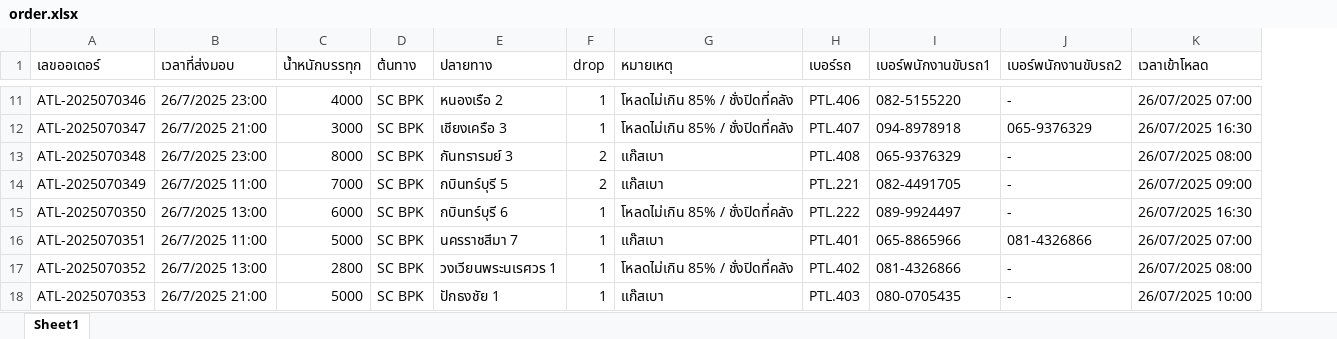
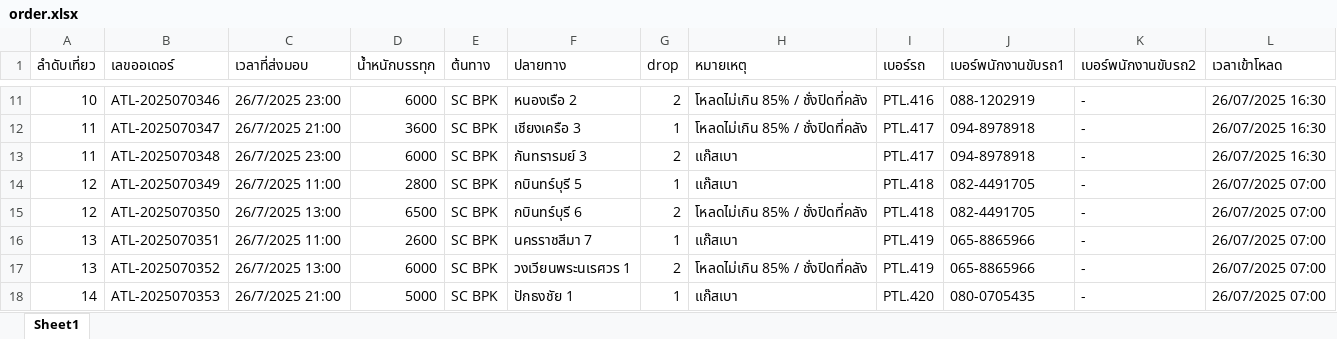
Before and after one commit to nk-n/TMSG-Transport-Management-System-for-Gas, an Excel workbook: public/order.xlsx, sheet Sheet1, drawn as a sheet; only a part is shown, gaps mark what is left out; values as stored, in another font and other column widths than the file's, no borders; addresses are those after the commit; the diff covers the shown part only; the diff names each change by its address in the sheet, - before the commit and + after, or states it on an @@ line.

```diff
--- a/public/order.xlsx (sheet Sheet1)
+++ b/public/order.xlsx (sheet Sheet1)
+column A (ลำดับเที่ยว), rows 11-18: 10 | 11 | 11 | 12 | 12 | 13 | 13 | 14
-D11 (น้ำหนักบรรทุก): 4000
+D11 (น้ำหนักบรรทุก): 6000
-G11 (drop): 1
+G11 (drop): 2
-I11 (เบอร์รถ): PTL.406
+I11 (เบอร์รถ): PTL.416
-J11 (เบอร์พนักงานขับรถ1): 082-5155220
+J11 (เบอร์พนักงานขับรถ1): 088-1202919
-L11 (เวลาเข้าโหลด): 26/07/2025 07:00
+L11 (เวลาเข้าโหลด): 26/07/2025 16:30
-D12 (น้ำหนักบรรทุก): 3000
+D12 (น้ำหนักบรรทุก): 3600
-I12 (เบอร์รถ): PTL.407
+I12 (เบอร์รถ): PTL.417
-K12 (เบอร์พนักงานขับรถ2): 065-9376329
+K12 (เบอร์พนักงานขับรถ2): -
-D13 (น้ำหนักบรรทุก): 8000
+D13 (น้ำหนักบรรทุก): 6000
-I13 (เบอร์รถ): PTL.408
+I13 (เบอร์รถ): PTL.417
-J13 (เบอร์พนักงานขับรถ1): 065-9376329
+J13 (เบอร์พนักงานขับรถ1): 094-8978918
-L13 (เวลาเข้าโหลด): 26/07/2025 08:00
+L13 (เวลาเข้าโหลด): 26/07/2025 16:30
-D14 (น้ำหนักบรรทุก): 7000
+D14 (น้ำหนักบรรทุก): 2800
-G14 (drop): 2
+G14 (drop): 1
-I14 (เบอร์รถ): PTL.221
+I14 (เบอร์รถ): PTL.418
-L14 (เวลาเข้าโหลด): 26/07/2025 09:00
+L14 (เวลาเข้าโหลด): 26/07/2025 07:00
-D15 (น้ำหนักบรรทุก): 6000
+D15 (น้ำหนักบรรทุก): 6500
-G15 (drop): 1
+G15 (drop): 2
-I15 (เบอร์รถ): PTL.222
+I15 (เบอร์รถ): PTL.418
-J15 (เบอร์พนักงานขับรถ1): 089-9924497
+J15 (เบอร์พนักงานขับรถ1): 082-4491705
-L15 (เวลาเข้าโหลด): 26/07/2025 16:30
+L15 (เวลาเข้าโหลด): 26/07/2025 07:00
-D16 (น้ำหนักบรรทุก): 5000
+D16 (น้ำหนักบรรทุก): 2600
-I16 (เบอร์รถ): PTL.401
+I16 (เบอร์รถ): PTL.419
-K16 (เบอร์พนักงานขับรถ2): 081-4326866
+K16 (เบอร์พนักงานขับรถ2): -
-D17 (น้ำหนักบรรทุก): 2800
+D17 (น้ำหนักบรรทุก): 6000
-G17 (drop): 1
+G17 (drop): 2
-I17 (เบอร์รถ): PTL.402
+I17 (เบอร์รถ): PTL.419
-J17 (เบอร์พนักงานขับรถ1): 081-4326866
+J17 (เบอร์พนักงานขับรถ1): 065-8865966
-L17 (เวลาเข้าโหลด): 26/07/2025 08:00
+L17 (เวลาเข้าโหลด): 26/07/2025 07:00
-I18 (เบอร์รถ): PTL.403
+I18 (เบอร์รถ): PTL.420
-L18 (เวลาเข้าโหลด): 26/07/2025 10:00
+L18 (เวลาเข้าโหลด): 26/07/2025 07:00
```
Also changed, not shown: 1 added row and 37 edited cells elsewhere in this sheet, 10 other files.
